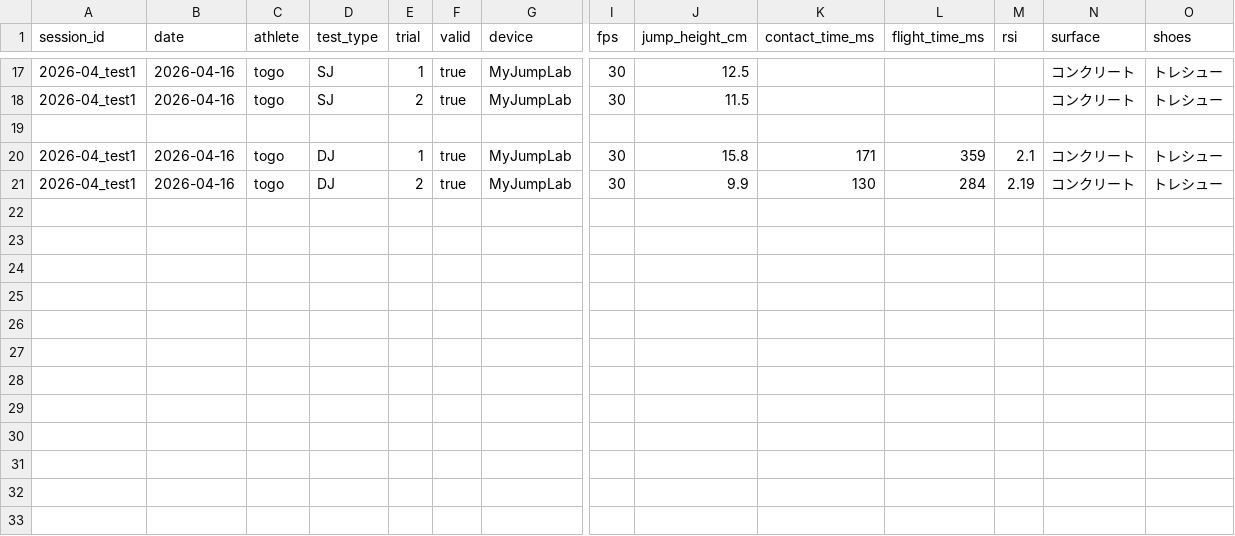
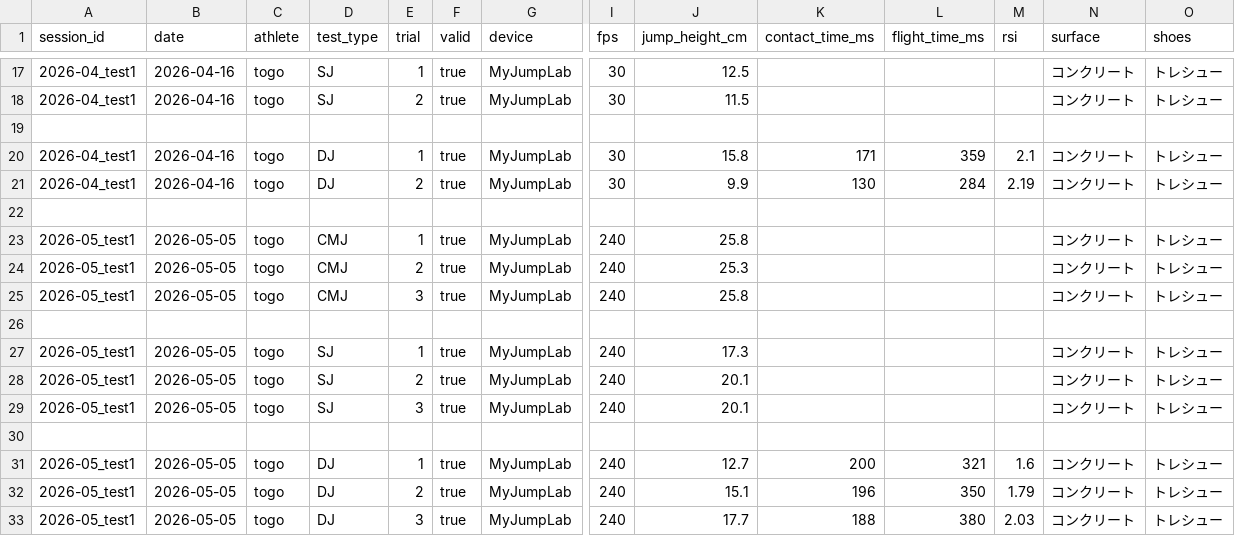
Before and after one commit to jera-takanabe/Togo-physical-training, a CSV file: data/raw/jump_tests_raw.csv, drawn as a sheet; only a part is shown, gaps mark what is left out; rows hold the shown columns only; the diff names each change by its address in the sheet, - before the commit and + after, or states it on an @@ line.

```diff
--- a/data/raw/jump_tests_raw.csv
+++ b/data/raw/jump_tests_raw.csv
+row 22: (empty)
+row 23: 2026-05_test1 | 2026-05-05 | togo | CMJ | 1 | true | MyJumpLab | 240 | 25.8 |  |  |  | コンクリート | トレシュー
+row 24: 2026-05_test1 | 2026-05-05 | togo | CMJ | 2 | true | MyJumpLab | 240 | 25.3 |  |  |  | コンクリート | トレシュー
+row 25: 2026-05_test1 | 2026-05-05 | togo | CMJ | 3 | true | MyJumpLab | 240 | 25.8 |  |  |  | コンクリート | トレシュー
+row 26: (empty)
+row 27: 2026-05_test1 | 2026-05-05 | togo | SJ | 1 | true | MyJumpLab | 240 | 17.3 |  |  |  | コンクリート | トレシュー
+row 28: 2026-05_test1 | 2026-05-05 | togo | SJ | 2 | true | MyJumpLab | 240 | 20.1 |  |  |  | コンクリート | トレシュー
+row 29: 2026-05_test1 | 2026-05-05 | togo | SJ | 3 | true | MyJumpLab | 240 | 20.1 |  |  |  | コンクリート | トレシュー
+row 30: (empty)
+row 31: 2026-05_test1 | 2026-05-05 | togo | DJ | 1 | true | MyJumpLab | 240 | 12.7 | 200 | 321 | 1.6 | コンクリート | トレシュー
+row 32: 2026-05_test1 | 2026-05-05 | togo | DJ | 2 | true | MyJumpLab | 240 | 15.1 | 196 | 350 | 1.79 | コンクリート | トレシュー
+row 33: 2026-05_test1 | 2026-05-05 | togo | DJ | 3 | true | MyJumpLab | 240 | 17.7 | 188 | 380 | 2.03 | コンクリート | トレシュー
```
Also changed, not shown: data/analysis/test_scores.csv, data/processed/jump_sessions.csv, 21 other files.
